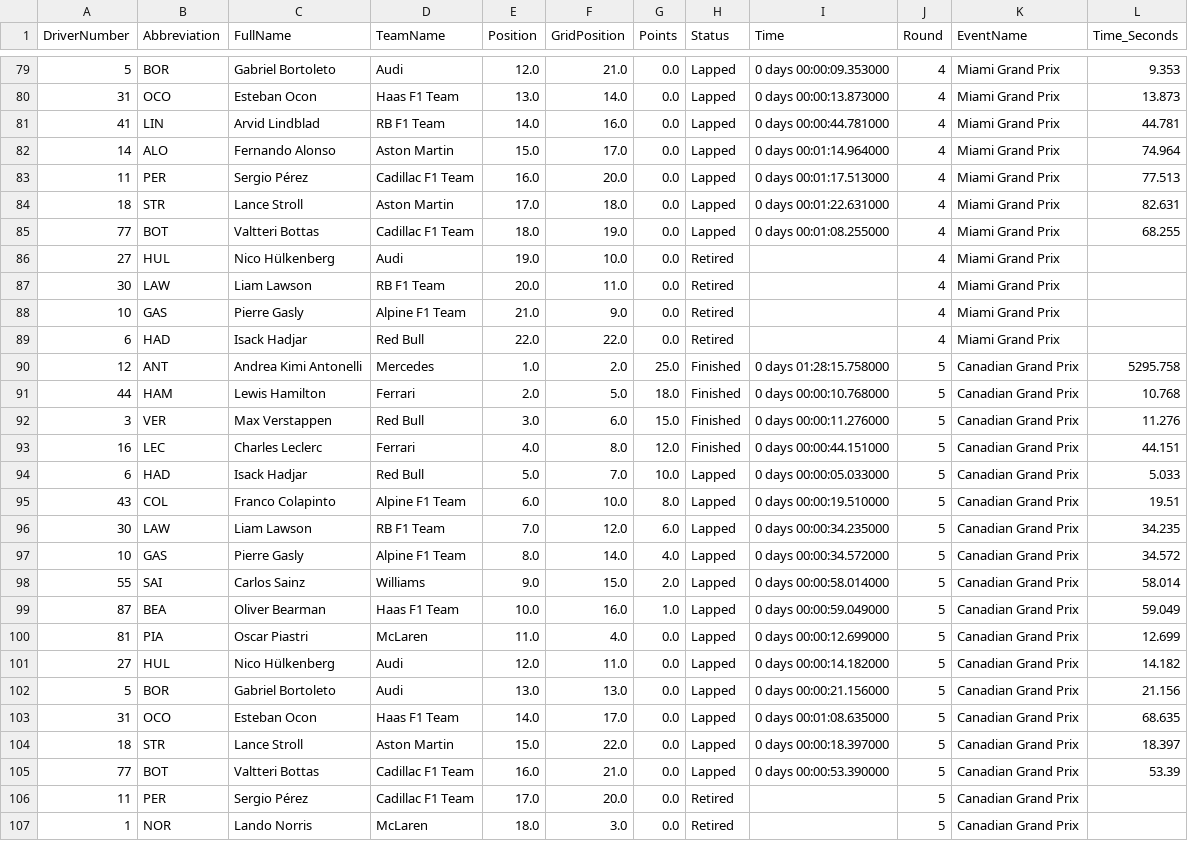
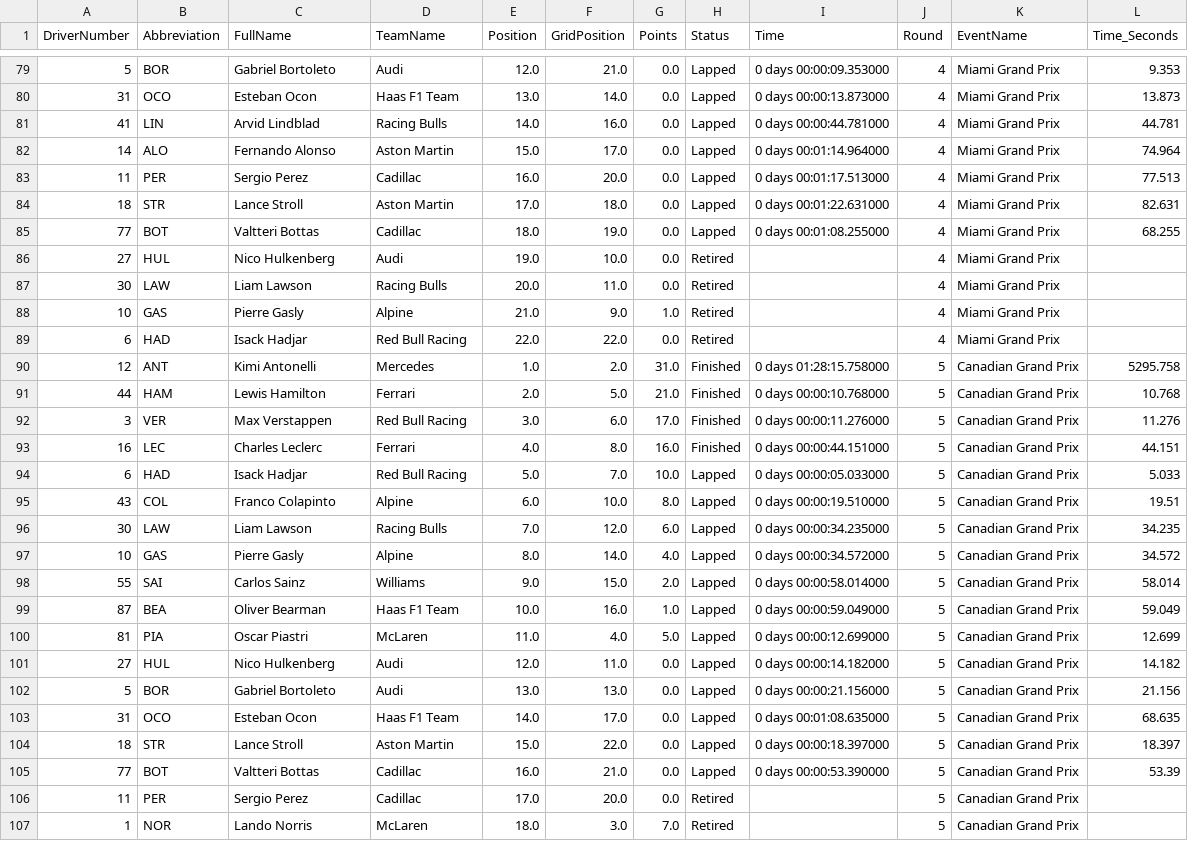
Before and after one commit to Rochit1/F1-Analytics-Dashboard, a CSV file: data/complete_race_results.csv, drawn as a sheet; only a part is shown, gaps mark what is left out; the diff covers the shown part only.

```diff
--- a/data/complete_race_results.csv
+++ b/data/complete_race_results.csv
@@ -80,23 +80,23 @@ DriverNumber,Abbreviation,FullName,TeamName,Position,GridPosition,Points,Status,
 31,OCO,Esteban Ocon,Haas F1 Team,13.0,14.0,0.0,Lapped,0 days 00:00:13.873000,4,Miami Grand Prix,13.873
-41,LIN,Arvid Lindblad,RB F1 Team,14.0,16.0,0.0,Lapped,0 days 00:00:44.781000,4,Miami Grand Prix,44.781
+41,LIN,Arvid Lindblad,Racing Bulls,14.0,16.0,0.0,Lapped,0 days 00:00:44.781000,4,Miami Grand Prix,44.781
 14,ALO,Fernando Alonso,Aston Martin,15.0,17.0,0.0,Lapped,0 days 00:01:14.964000,4,Miami Grand Prix,74.964
-11,PER,Sergio Pérez,Cadillac F1 Team,16.0,20.0,0.0,Lapped,0 days 00:01:17.513000,4,Miami Grand Prix,77.513
+11,PER,Sergio Perez,Cadillac,16.0,20.0,0.0,Lapped,0 days 00:01:17.513000,4,Miami Grand Prix,77.513
 18,STR,Lance Stroll,Aston Martin,17.0,18.0,0.0,Lapped,0 days 00:01:22.631000,4,Miami Grand Prix,82.631
-77,BOT,Valtteri Bottas,Cadillac F1 Team,18.0,19.0,0.0,Lapped,0 days 00:01:08.255000,4,Miami Grand Prix,68.255
-27,HUL,Nico Hülkenberg,Audi,19.0,10.0,0.0,Retired,,4,Miami Grand Prix,
-30,LAW,Liam Lawson,RB F1 Team,20.0,11.0,0.0,Retired,,4,Miami Grand Prix,
-10,GAS,Pierre Gasly,Alpine F1 Team,21.0,9.0,0.0,Retired,,4,Miami Grand Prix,
-6,HAD,Isack Hadjar,Red Bull,22.0,22.0,0.0,Retired,,4,Miami Grand Prix,
-12,ANT,Andrea Kimi Antonelli,Mercedes,1.0,2.0,25.0,Finished,0 days 01:28:15.758000,5,Canadian Grand Prix,5295.758
-44,HAM,Lewis Hamilton,Ferrari,2.0,5.0,18.0,Finished,0 days 00:00:10.768000,5,Canadian Grand Prix,10.768
-3,VER,Max Verstappen,Red Bull,3.0,6.0,15.0,Finished,0 days 00:00:11.276000,5,Canadian Grand Prix,11.276
-16,LEC,Charles Leclerc,Ferrari,4.0,8.0,12.0,Finished,0 days 00:00:44.151000,5,Canadian Grand Prix,44.151
-6,HAD,Isack Hadjar,Red Bull,5.0,7.0,10.0,Lapped,0 days 00:00:05.033000,5,Canadian Grand Prix,5.033
-43,COL,Franco Colapinto,Alpine F1 Team,6.0,10.0,8.0,Lapped,0 days 00:00:19.510000,5,Canadian Grand Prix,19.51
-30,LAW,Liam Lawson,RB F1 Team,7.0,12.0,6.0,Lapped,0 days 00:00:34.235000,5,Canadian Grand Prix,34.235
-10,GAS,Pierre Gasly,Alpine F1 Team,8.0,14.0,4.0,Lapped,0 days 00:00:34.572000,5,Canadian Grand Prix,34.572
+77,BOT,Valtteri Bottas,Cadillac,18.0,19.0,0.0,Lapped,0 days 00:01:08.255000,4,Miami Grand Prix,68.255
+27,HUL,Nico Hulkenberg,Audi,19.0,10.0,0.0,Retired,,4,Miami Grand Prix,
+30,LAW,Liam Lawson,Racing Bulls,20.0,11.0,0.0,Retired,,4,Miami Grand Prix,
+10,GAS,Pierre Gasly,Alpine,21.0,9.0,1.0,Retired,,4,Miami Grand Prix,
+6,HAD,Isack Hadjar,Red Bull Racing,22.0,22.0,0.0,Retired,,4,Miami Grand Prix,
+12,ANT,Kimi Antonelli,Mercedes,1.0,2.0,31.0,Finished,0 days 01:28:15.758000,5,Canadian Grand Prix,5295.758
+44,HAM,Lewis Hamilton,Ferrari,2.0,5.0,21.0,Finished,0 days 00:00:10.768000,5,Canadian Grand Prix,10.768
+3,VER,Max Verstappen,Red Bull Racing,3.0,6.0,17.0,Finished,0 days 00:00:11.276000,5,Canadian Grand Prix,11.276
+16,LEC,Charles Leclerc,Ferrari,4.0,8.0,16.0,Finished,0 days 00:00:44.151000,5,Canadian Grand Prix,44.151
+6,HAD,Isack Hadjar,Red Bull Racing,5.0,7.0,10.0,Lapped,0 days 00:00:05.033000,5,Canadian Grand Prix,5.033
+43,COL,Franco Colapinto,Alpine,6.0,10.0,8.0,Lapped,0 days 00:00:19.510000,5,Canadian Grand Prix,19.51
+30,LAW,Liam Lawson,Racing Bulls,7.0,12.0,6.0,Lapped,0 days 00:00:34.235000,5,Canadian Grand Prix,34.235
+10,GAS,Pierre Gasly,Alpine,8.0,14.0,4.0,Lapped,0 days 00:00:34.572000,5,Canadian Grand Prix,34.572
 55,SAI,Carlos Sainz,Williams,9.0,15.0,2.0,Lapped,0 days 00:00:58.014000,5,Canadian Grand Prix,58.014
 87,BEA,Oliver Bearman,Haas F1 Team,10.0,16.0,1.0,Lapped,0 days 00:00:59.049000,5,Canadian Grand Prix,59.049
-81,PIA,Oscar Piastri,McLaren,11.0,4.0,0.0,Lapped,0 days 00:00:12.699000,5,Canadian Grand Prix,12.699
-27,HUL,Nico Hülkenberg,Audi,12.0,11.0,0.0,Lapped,0 days 00:00:14.182000,5,Canadian Grand Prix,14.182
+81,PIA,Oscar Piastri,McLaren,11.0,4.0,5.0,Lapped,0 days 00:00:12.699000,5,Canadian Grand Prix,12.699
+27,HUL,Nico Hulkenberg,Audi,12.0,11.0,0.0,Lapped,0 days 00:00:14.182000,5,Canadian Grand Prix,14.182
 5,BOR,Gabriel Bortoleto,Audi,13.0,13.0,0.0,Lapped,0 days 00:00:21.156000,5,Canadian Grand Prix,21.156
@@ -104,4 +104,4 @@ DriverNumber,Abbreviation,FullName,TeamName,Position,GridPosition,Points,Status,
 18,STR,Lance Stroll,Aston Martin,15.0,22.0,0.0,Lapped,0 days 00:00:18.397000,5,Canadian Grand Prix,18.397
-77,BOT,Valtteri Bottas,Cadillac F1 Team,16.0,21.0,0.0,Lapped,0 days 00:00:53.390000,5,Canadian Grand Prix,53.39
-11,PER,Sergio Pérez,Cadillac F1 Team,17.0,20.0,0.0,Retired,,5,Canadian Grand Prix,
-1,NOR,Lando Norris,McLaren,18.0,3.0,0.0,Retired,,5,Canadian Grand Prix,
+77,BOT,Valtteri Bottas,Cadillac,16.0,21.0,0.0,Lapped,0 days 00:00:53.390000,5,Canadian Grand Prix,53.39
+11,PER,Sergio Perez,Cadillac,17.0,20.0,0.0,Retired,,5,Canadian Grand Prix,
+1,NOR,Lando Norris,McLaren,18.0,3.0,7.0,Retired,,5,Canadian Grand Prix,
```
Also changed, not shown: 147 edited cells elsewhere in this file, data/driver_points_per_round.csv, data/fastest_laps.csv, 5 other files.
